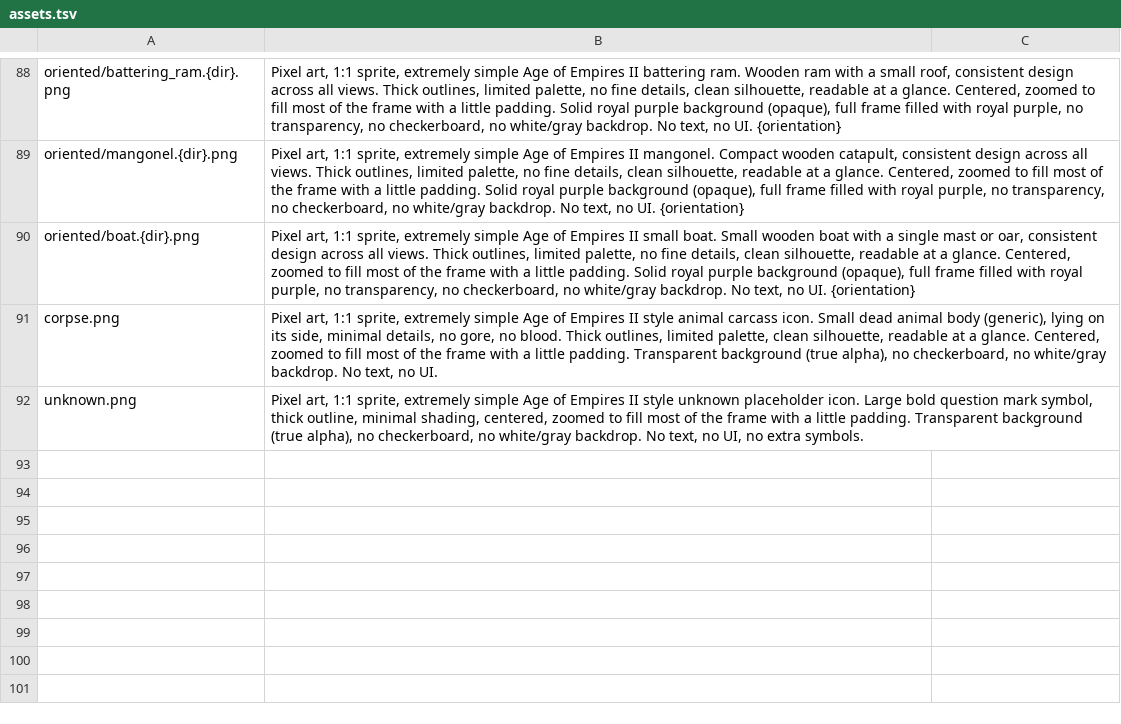
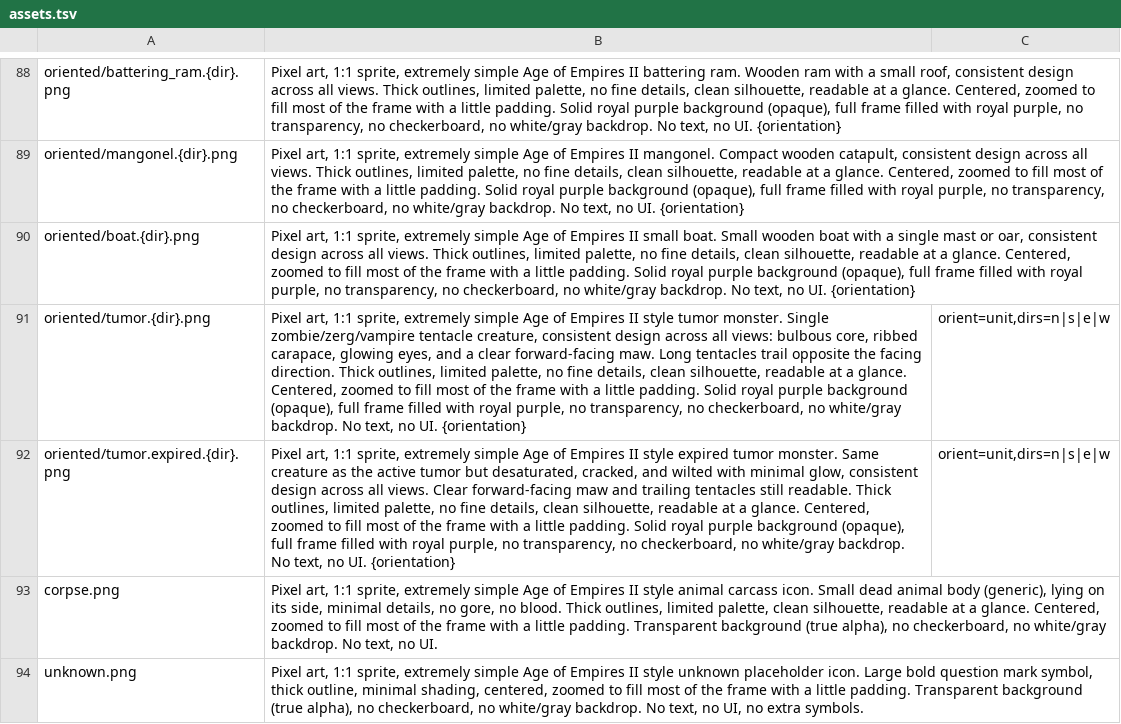
Before and after one commit to Metta-AI/tribal-village, a TSV file: data/prompts/assets.tsv, drawn as a sheet; only a part is shown, gaps mark what is left out; the diff names each change by its address in the sheet, - before the commit and + after, or states it on an @@ line.

Commit message:
Regenerate tumor sprites with asset pipeline

```diff
--- a/data/prompts/assets.tsv
+++ b/data/prompts/assets.tsv
+row 91: oriented/tumor.{dir}.png | Pixel art, 1:1 sprite, extremely simple Age of Empires II style tumor monster. Single zombie/zerg/vampire tentacle creature, consistent design across all views: bulbous core, ribbed carapace, glowing eyes, and a clear forward-facing maw. Long tentacles trail opposite the facing direction. Thick outlines, limited palette, no fine details, clean silhouette, readable at a glance. Centered, zoomed to fill most of the frame with a little padding. Solid royal purple background (opaque), full frame filled with royal purple, no transparency, no checkerboard, no white/gray backdrop. No text, no UI. {orientation} | orient=unit,dirs=n|s|e|w
+row 92: oriented/tumor.expired.{dir}.png | Pixel art, 1:1 sprite, extremely simple Age of Empires II style expired tumor monster. Same creature as the active tumor but desaturated, cracked, and wilted with minimal glow, consistent design across all views. Clear forward-facing maw and trailing tentacles still readable. Thick outlines, limited palette, no fine details, clean silhouette, readable at a glance. Centered, zoomed to fill most of the frame with a little padding. Solid royal purple background (opaque), full frame filled with royal purple, no transparency, no checkerboard, no white/gray backdrop. No text, no UI. {orientation} | orient=unit,dirs=n|s|e|w
```
Also changed, not shown: 11 other files.
